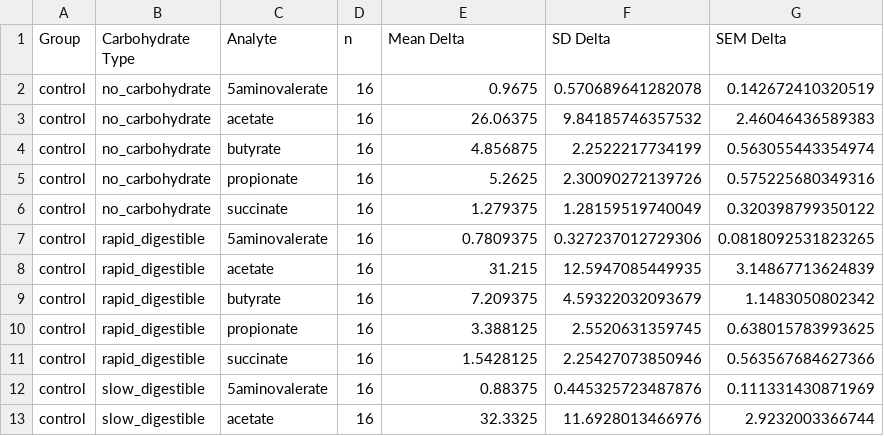
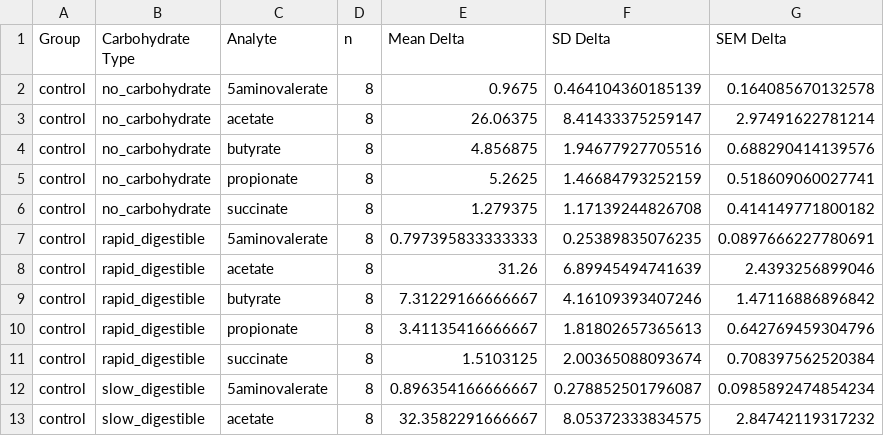
Before and after one commit to seedpcseed/abbott-carbohydrate-obesity-project2, a CSV file: results/delta_summary_statistics.csv, drawn as a sheet; only a part is shown; the diff covers the shown part only.

```diff
--- a/results/delta_summary_statistics.csv
+++ b/results/delta_summary_statistics.csv
@@ -1,13 +1,13 @@
 "Group","Carbohydrate Type","Analyte","n","Mean Delta","SD Delta","SEM Delta"
-"control","no_carbohydrate","5aminovalerate",16,0.9675,0.570689641282078,0.142672410320519
-"control","no_carbohydrate","acetate",16,26.06375,9.84185746357532,2.46046436589383
-"control","no_carbohydrate","butyrate",16,4.856875,2.2522217734199,0.563055443354974
-"control","no_carbohydrate","propionate",16,5.2625,2.30090272139726,0.575225680349316
-"control","no_carbohydrate","succinate",16,1.279375,1.28159519740049,0.320398799350122
-"control","rapid_digestible","5aminovalerate",16,0.7809375,0.327237012729306,0.0818092531823265
-"control","rapid_digestible","acetate",16,31.215,12.5947085449935,3.14867713624839
-"control","rapid_digestible","butyrate",16,7.209375,4.59322032093679,1.1483050802342
-"control","rapid_digestible","propionate",16,3.388125,2.5520631359745,0.638015783993625
-"control","rapid_digestible","succinate",16,1.5428125,2.25427073850946,0.563567684627366
-"control","slow_digestible","5aminovalerate",16,0.88375,0.445325723487876,0.111331430871969
-"control","slow_digestible","acetate",16,32.3325,11.6928013466976,2.9232003366744
+"control","no_carbohydrate","5aminovalerate",8,0.9675,0.464104360185139,0.164085670132578
+"control","no_carbohydrate","acetate",8,26.06375,8.41433375259147,2.97491622781214
+"control","no_carbohydrate","butyrate",8,4.856875,1.94677927705516,0.688290414139576
+"control","no_carbohydrate","propionate",8,5.2625,1.46684793252159,0.518609060027741
+"control","no_carbohydrate","succinate",8,1.279375,1.17139244826708,0.414149771800182
+"control","rapid_digestible","5aminovalerate",8,0.797395833333333,0.25389835076235,0.0897666227780691
+"control","rapid_digestible","acetate",8,31.26,6.89945494741639,2.4393256899046
+"control","rapid_digestible","butyrate",8,7.31229166666667,4.16109393407246,1.47116886896842
+"control","rapid_digestible","propionate",8,3.41135416666667,1.81802657365613,0.642769459304796
+"control","rapid_digestible","succinate",8,1.5103125,2.00365088093674,0.708397562520384
+"control","slow_digestible","5aminovalerate",8,0.896354166666667,0.278852501796087,0.0985892474854234
+"control","slow_digestible","acetate",8,32.3582291666667,8.05372333834575,2.84742119317232
```
Also changed, not shown: 62 edited cells elsewhere in this file, results/case_only_pooled_temporal_changes.csv, results/case_only_temporal_changes.csv, 22 other files.
